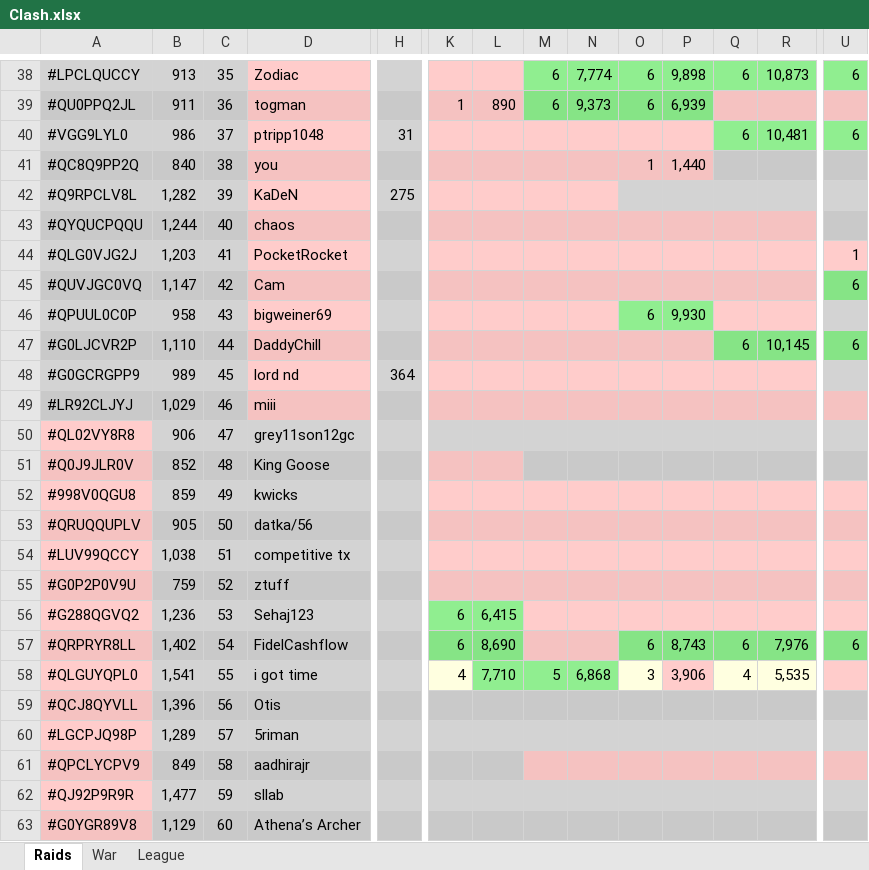
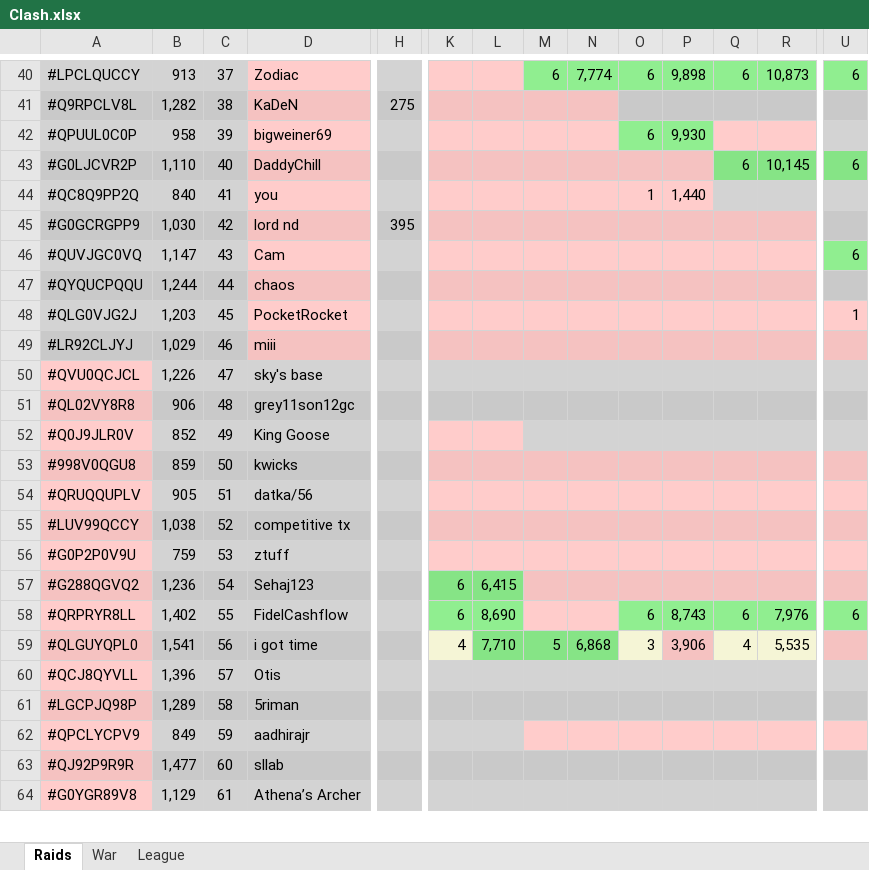
Before and after one commit to KYANI7E/Clans, an Excel workbook: Clash.xlsx, sheet Raids, drawn as a sheet; only a part is shown, gaps mark what is left out; values as stored, in another font and other column widths than the file's, no borders; removed rows and columns are numbered as before the commit, all else as after; rows hold the shown columns only; the diff covers the shown part only; the diff names each change by its address in the sheet, - before the commit and + after, or states it on an @@ line.

```diff
--- a/Clash.xlsx (sheet Raids)
+++ b/Clash.xlsx (sheet Raids)
-C40: 35
+C40: 37
-row 39: #QU0PPQ2JL | 911 | 36 | togman |  | 1 | 890 | 6 | 9,373 | 6 | 6,939
-row 40: #VGG9LYL0 | 986 | 37 | ptripp1048 | 31 |  |  |  |  |  |  | 6 | 10,481 | 6
-row 41: #QC8Q9PP2Q | 840 | 38 | you |  |  |  |  |  | 1 | 1,440
-C41: 39
+C41: 38
-row 43: #QYQUCPQQU | 1,244 | 40 | chaos
-row 44: #QLG0VJG2J | 1,203 | 41 | PocketRocket |  |  |  |  |  |  |  |  |  | 1
-row 45: #QUVJGC0VQ | 1,147 | 42 | Cam |  |  |  |  |  |  |  |  |  | 6
-C42: 43
+C42: 39
-C43: 44
+C43: 40
+row 44: #QC8Q9PP2Q | 840 | 41 | you |  |  |  |  |  | 1 | 1,440
-B45: 989
+B45: 1,030
-C45: 45
+C45: 42
-H45: 364
+H45: 395
+row 46: #QUVJGC0VQ | 1,147 | 43 | Cam |  |  |  |  |  |  |  |  |  | 6
+row 47: #QYQUCPQQU | 1,244 | 44 | chaos
+row 48: #QLG0VJG2J | 1,203 | 45 | PocketRocket |  |  |  |  |  |  |  |  |  | 1
+row 50: #QVU0QCJCL | 1,226 | 47 | sky's base
-C51: 47
+C51: 48
-C52: 48
+C52: 49
-C53: 49
+C53: 50
-C54: 50
+C54: 51
-C55: 51
+C55: 52
-C56: 52
+C56: 53
-C57: 53
+C57: 54
-C58: 54
+C58: 55
-C59: 55
+C59: 56
-C60: 56
+C60: 57
-C61: 57
+C61: 58
-C62: 58
+C62: 59
-C63: 59
+C63: 60
-C64: 60
+C64: 61
```
Also changed, not shown: 21 added rows, 19 removed rows, 66 edited cells and cell formats elsewhere in this sheet.
